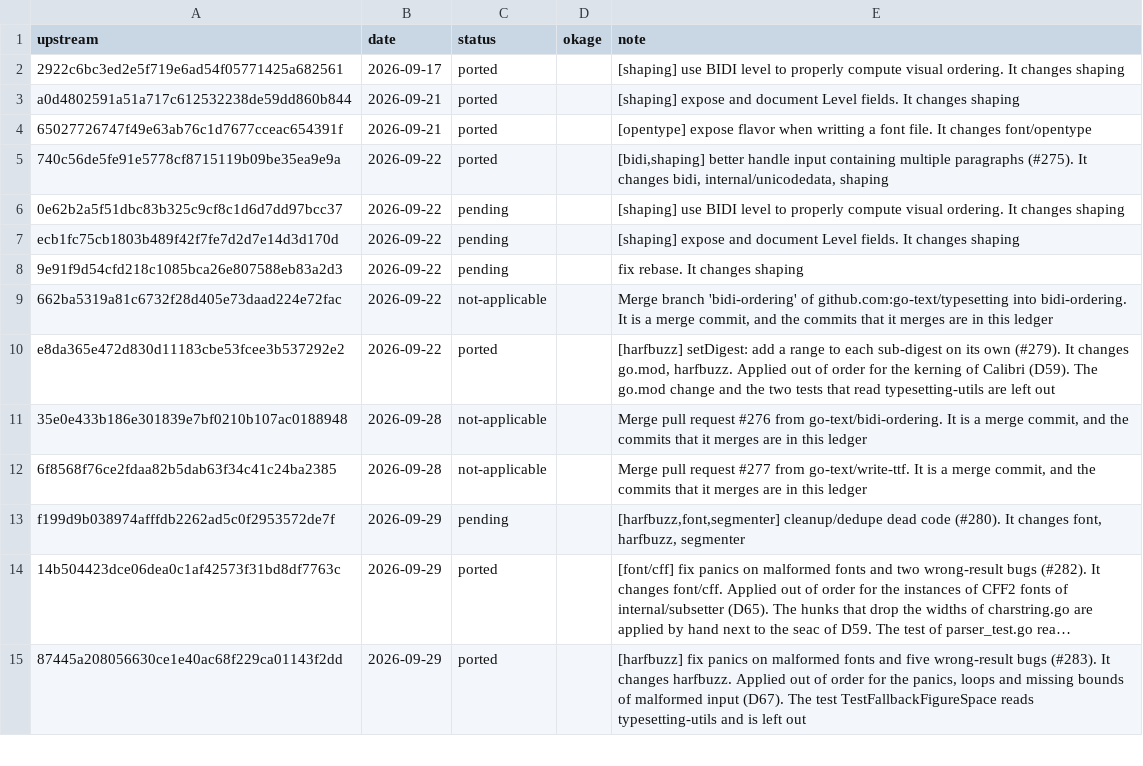
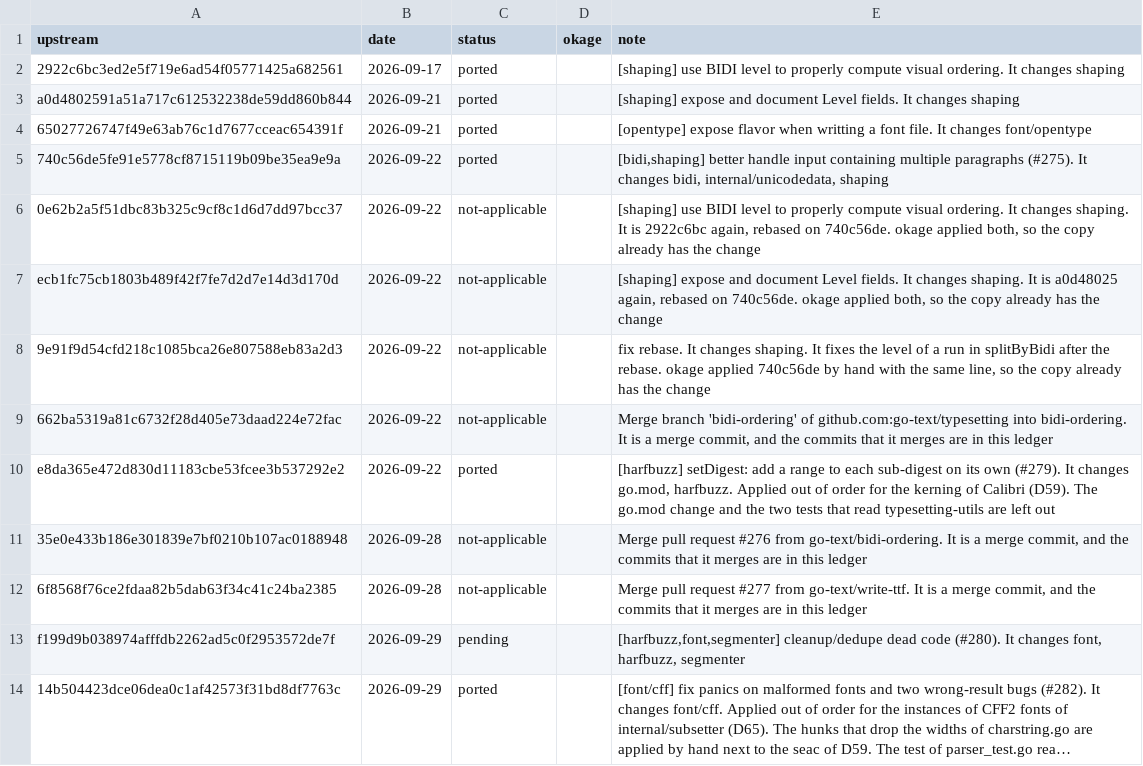
Before and after one commit to xo/okage, a TSV file: docs/upstream/typesetting.tsv, drawn as a sheet; only a part is shown; the shorter side is filled out with more unchanged rows; long unchanged cells end in ….

```diff
--- a/docs/upstream/typesetting.tsv
+++ b/docs/upstream/typesetting.tsv
@@ -5,5 +5,5 @@ a0d4802591a51a717c612532238de59dd860b844	2026-09-21	ported		[shaping] expose and
 740c56de5fe91e5778cf8715119b09be35ea9e9a	2026-09-22	ported		[bidi,shaping] better handle input containing multiple paragraphs (#275). It changes bidi, internal/unicodedata, shaping
-0e62b2a5f51dbc83b325c9cf8c1d6d7dd97bcc37	2026-09-22	pending		[shaping] use BIDI level to properly compute visual ordering. It changes shaping
-ecb1fc75cb1803b489f42f7fe7d2d7e14d3d170d	2026-09-22	pending		[shaping] expose and document Level fields. It changes shaping
-9e91f9d54cfd218c1085bca26e807588eb83a2d3	2026-09-22	pending		fix rebase. It changes shaping
+0e62b2a5f51dbc83b325c9cf8c1d6d7dd97bcc37	2026-09-22	not-applicable		[shaping] use BIDI level to properly compute visual ordering. It changes shaping. It is 2922c6bc again, rebased on 740c56de. okage applied both, so the copy already has the change
+ecb1fc75cb1803b489f42f7fe7d2d7e14d3d170d	2026-09-22	not-applicable		[shaping] expose and document Level fields. It changes shaping. It is a0d48025 again, rebased on 740c56de. okage applied both, so the copy already has the change
+9e91f9d54cfd218c1085bca26e807588eb83a2d3	2026-09-22	not-applicable		fix rebase. It changes shaping. It fixes the level of a run in splitByBidi after the rebase. okage applied 740c56de by hand with the same line, so the copy already has the change
 662ba5319a81c6732f28d405e73daad224e72fac	2026-09-22	not-applicable		Merge branch 'bidi-ordering' of github.com:go-text/typesetting into bidi-ordering. It is a merge commit, and the commits that it merges are in this ledger
```
